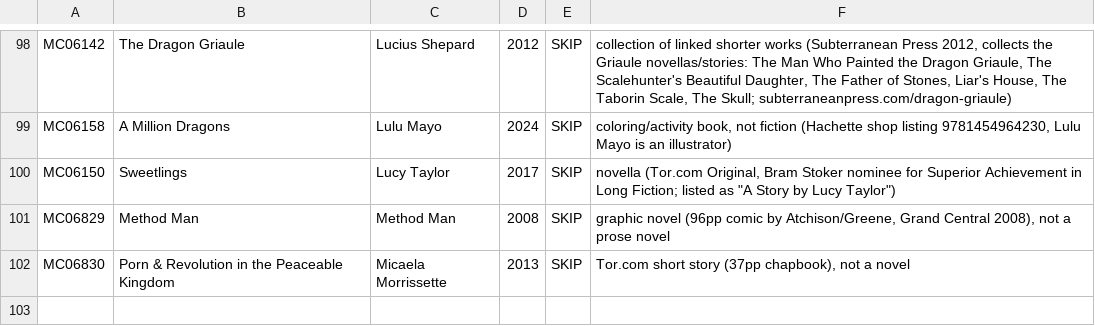
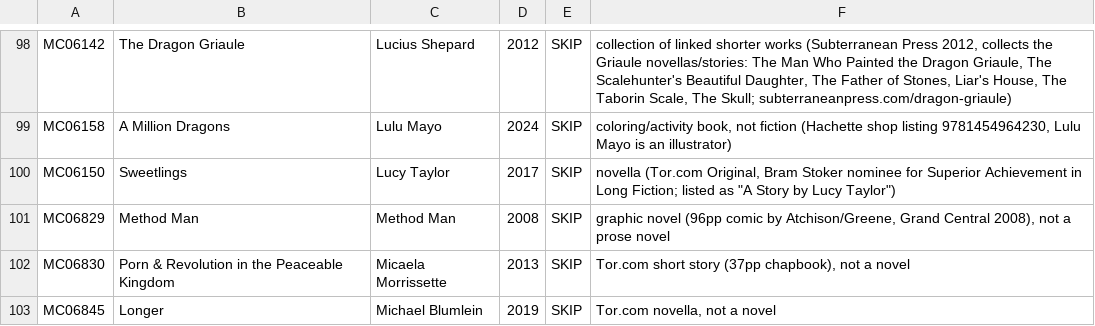
Before and after one commit to GuSoder/sff-taxonomy-browser, a TSV file: taxonomy-shadow/2026-10-ten-k-walk-v5/intake/skip-evidence-2026-10-29.tsv, drawn as a sheet; only a part is shown, gaps mark what is left out.

Commit message:
Re-walk Talion: Revenant to Spellsword heroes (Paladin gate fails); skip Longer novella

```diff
--- a/taxonomy-shadow/2026-10-ten-k-walk-v5/intake/skip-evidence-2026-10-29.tsv
+++ b/taxonomy-shadow/2026-10-ten-k-walk-v5/intake/skip-evidence-2026-10-29.tsv
@@ -102 +102,2 @@ MC06829	Method Man	Method Man	2008	SKIP	graphic novel (96pp comic by Atchison/Gr
 MC06830	Porn & Revolution in the Peaceable Kingdom	Micaela Morrissette	2013	SKIP	Tor.com short story (37pp chapbook), not a novel
+MC06845	Longer	Michael Blumlein	2019	SKIP	Tor.com novella, not a novel
```
Also changed, not shown: 7 other files.
